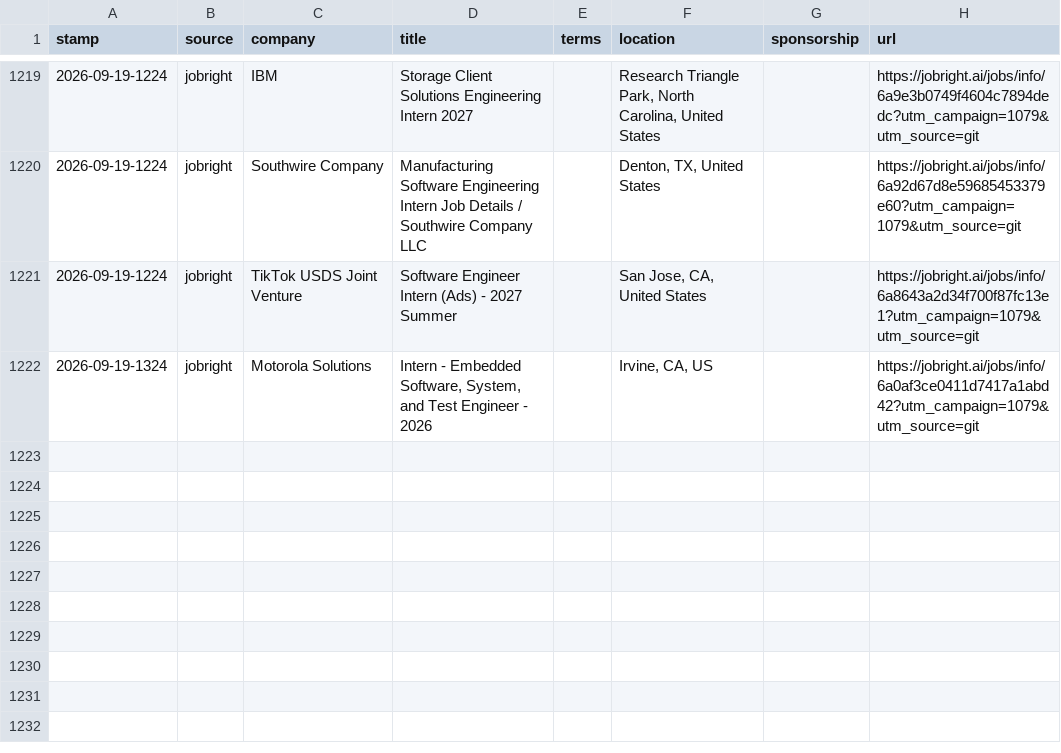
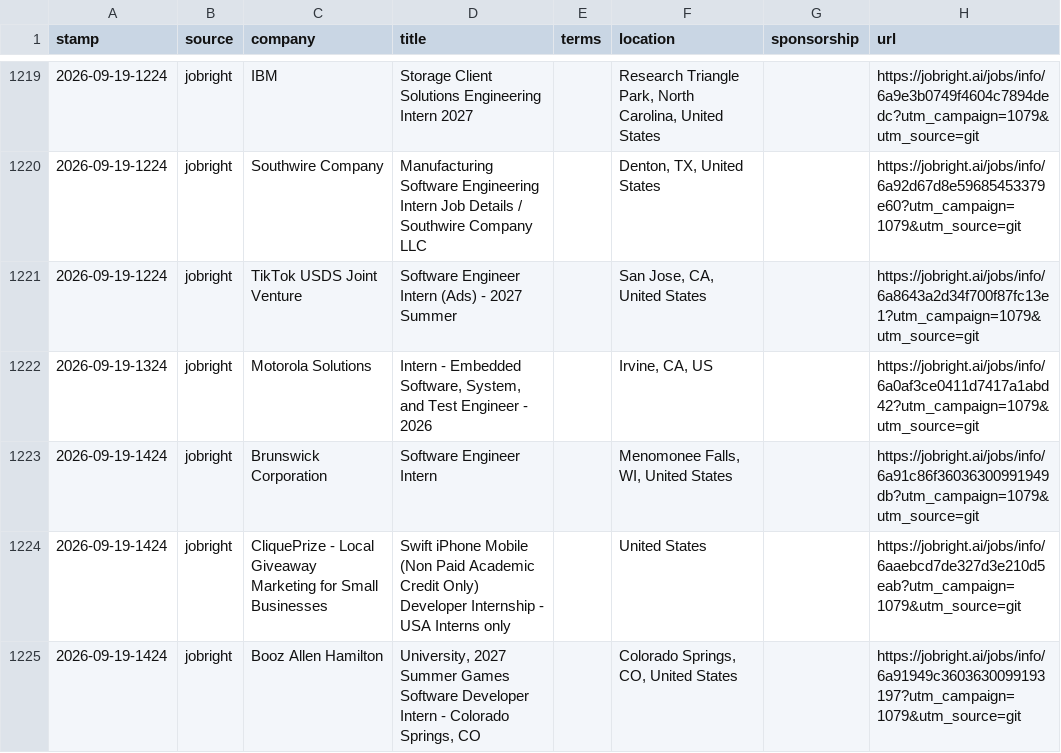
Before and after one commit to JacquesAttinger/job-watcher, a CSV file: alerts.csv, drawn as a sheet; only a part is shown, gaps mark what is left out.

```diff
--- a/alerts.csv
+++ b/alerts.csv
@@ -1222 +1222,4 @@ stamp,source,company,title,terms,location,sponsorship,url
 2026-09-19-1324,jobright,Motorola Solutions,"Intern - Embedded Software, System, and Test Engineer - 2026",,"Irvine, CA, US",,https://jobright.ai/jobs/info/6a0af3ce0411d7417a1abd42?utm_campaign=1079&utm_source=git
+2026-09-19-1424,jobright,Brunswick Corporation,Software Engineer Intern,,"Menomonee Falls, WI, United States",,https://jobright.ai/jobs/info/6a91c86f36036300991949db?utm_campaign=1079&utm_source=git
+2026-09-19-1424,jobright,CliquePrize - Local Giveaway Marketing for Small Businesses,Swift iPhone Mobile (Non Paid Academic Credit Only) Developer Internship - USA Interns only,,United States,,https://jobright.ai/jobs/info/6aaebcd7de327d3e210d5eab?utm_campaign=1079&utm_source=git
+2026-09-19-1424,jobright,Booz Allen Hamilton,"University, 2027 Summer Games Software Developer Intern - Colorado Springs, CO",,"Colorado Springs, CO, United States",,https://jobright.ai/jobs/info/6a91949c3603630099193197?utm_campaign=1079&utm_source=git
```
Also changed, not shown: 2 other files.
